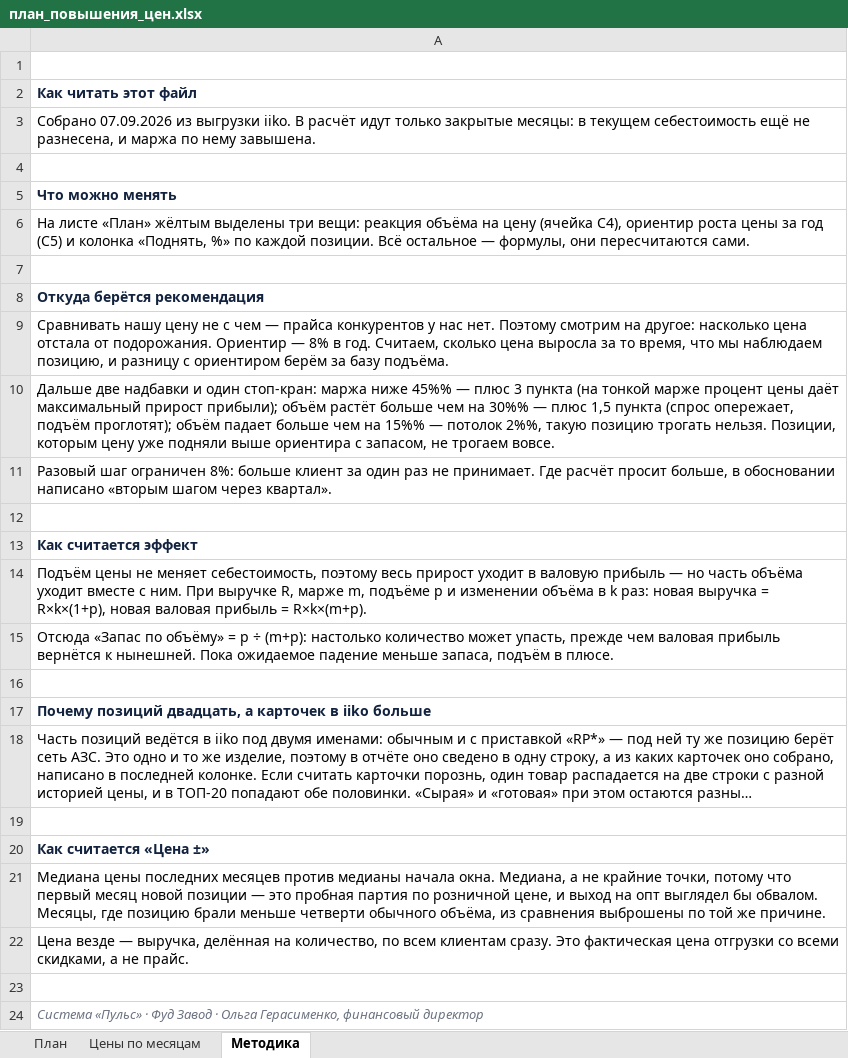
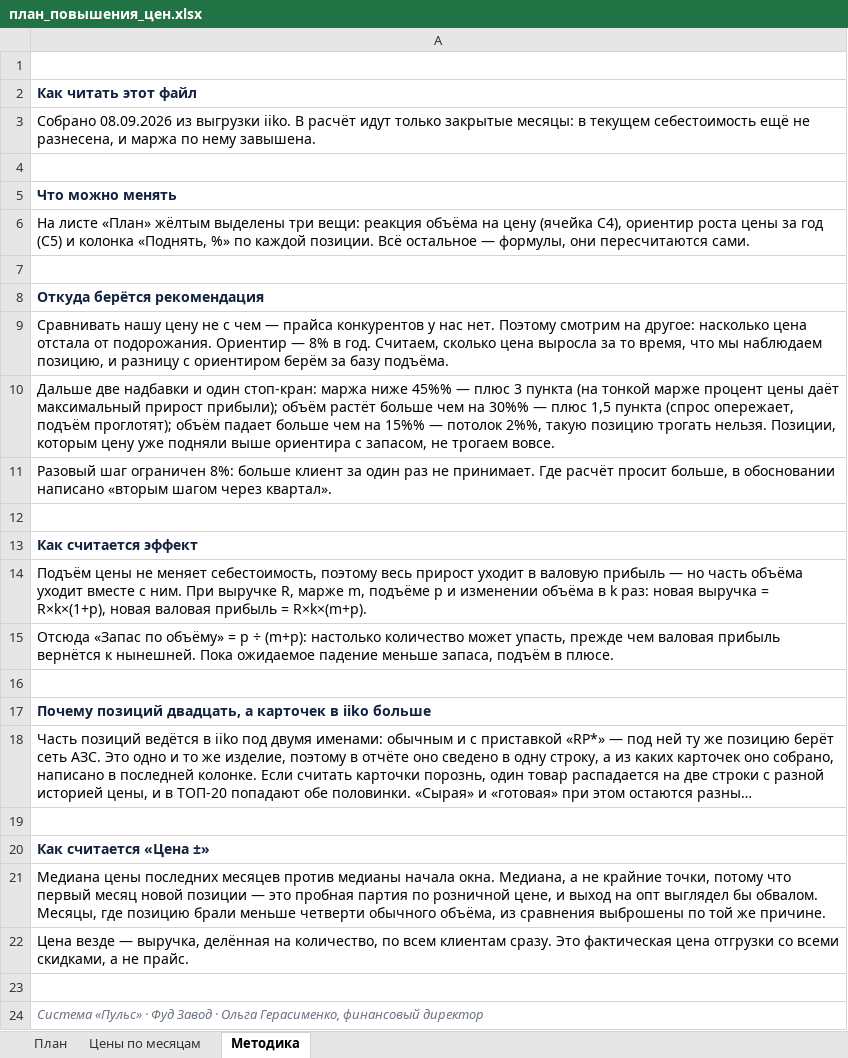
Before and after one commit to Olgagerassimenko/fin-director, an Excel workbook: план_повышения_цен.xlsx, sheet Методика, drawn as a sheet; long unchanged cells end in …; values as stored, in another font and other column widths than the file's, no borders; the diff names each change by its address in the sheet, - before the commit and + after, or states it on an @@ line.

```diff
--- a/план_повышения_цен.xlsx (sheet Методика)
+++ b/план_повышения_цен.xlsx (sheet Методика)
-A3: Собрано 07.09.2026 из выгрузки…
+A3: Собрано 08.09.2026 из выгрузки…
```
Also changed, not shown: sheet План, sheet Цены по месяцам, I Отчет ПРОДАЖИ 01.2026.xlsx, I Отчет ПРОДАЖИ 02.2026.xlsx, 36 other files.
